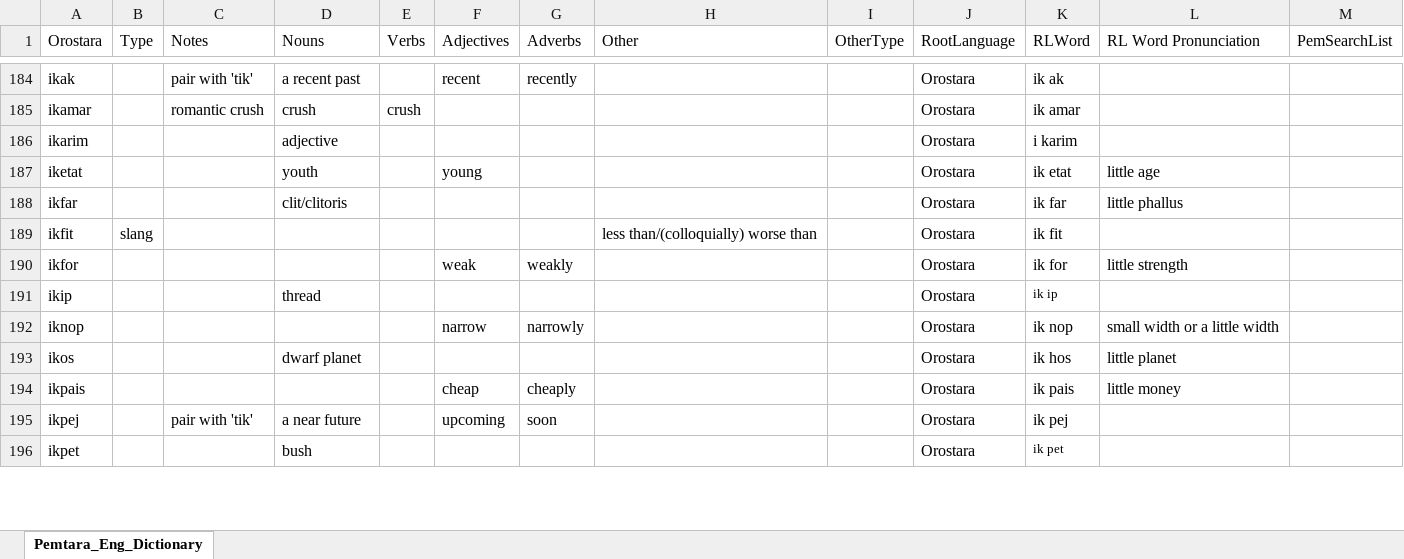
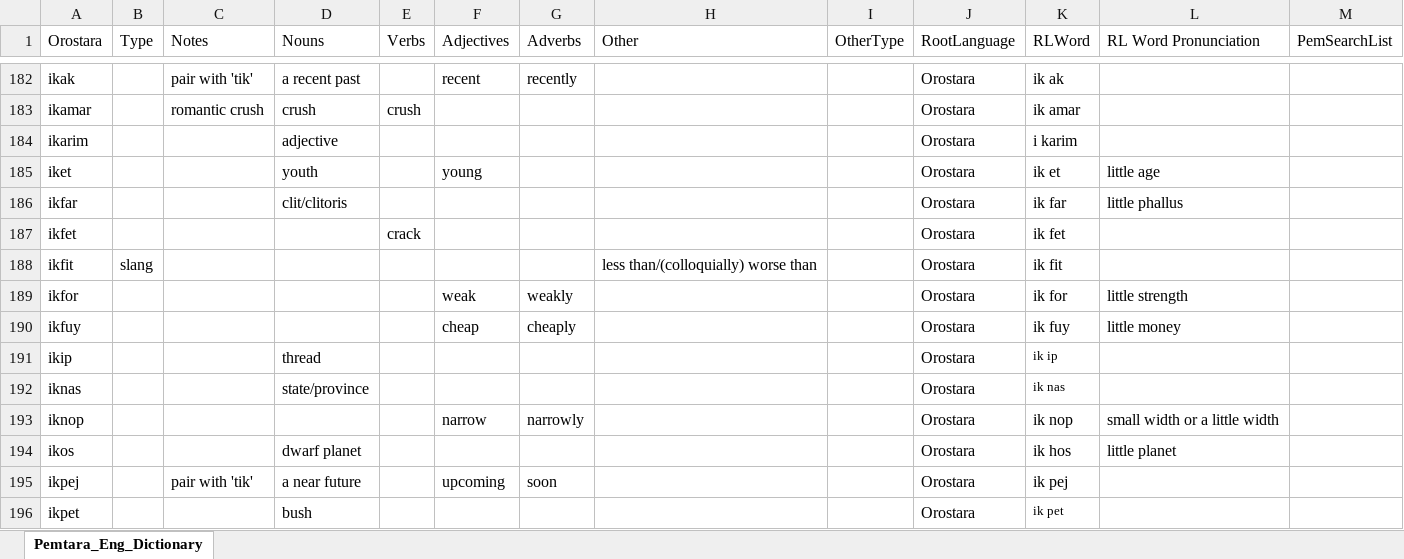
Before and after one commit to brushscape/Orostara-Dictionary, an Excel workbook: files/Oros_Eng_Dictionary.xlsx, sheet Pemtara_Eng_Dictionary, drawn as a sheet; only a part is shown, gaps mark what is left out; values as stored, in another font and other column widths than the file's, no borders; table styles not drawn; removed rows and columns are numbered as before the commit, all else as after; the diff covers the shown part only; the diff names each change by its address in the sheet, - before the commit and + after, or states it on an @@ line.

```diff
--- a/files/Oros_Eng_Dictionary.xlsx (sheet Pemtara_Eng_Dictionary)
+++ b/files/Oros_Eng_Dictionary.xlsx (sheet Pemtara_Eng_Dictionary)
-A185 (Orostara): iketat
+A185 (Orostara): iket
-K185 (RLWord): ik etat
+K185 (RLWord): ik et
+row 187: ikfet |  |  |  | crack |  |  |  |  | Orostara | ik fet
+row 190: ikfuy |  |  |  |  | cheap | cheaply |  |  | Orostara | ik fuy | little money
+row 192: iknas |  |  | state/province |  |  |  |  |  | Orostara | ik nas
-row 194: ikpais |  |  |  |  | cheap | cheaply |  |  | Orostara | ik pais | little money
```
Also changed, not shown: 17 added rows, 20 removed rows and 10 edited cells elsewhere in this sheet, 1 other file.
